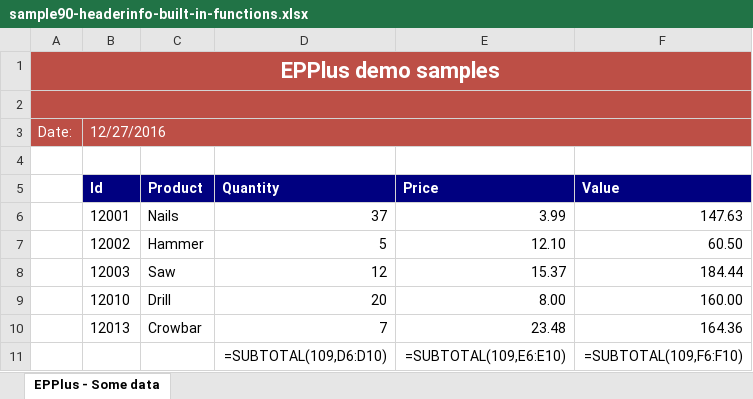
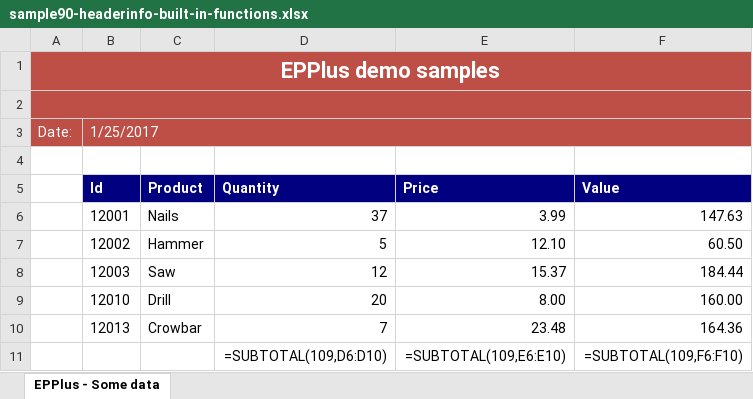
Before and after one commit to iAJTin/iExportEngine, an Excel workbook: source/samples/export/iTin.Export.Queries.SqlServerCeSample/output/sample9x/fromconfigfile/sample90-headerinfo-built-in-functions.xlsx, sheet EPPlus - Some data, drawn as a sheet; values as stored, in another font and other column widths than the file's, no borders; formulas without a stored value are shown as written; the diff names each change by its address in the sheet, - before the commit and + after, or states it on an @@ line.

```diff
--- a/source/samples/export/iTin.Export.Queries.SqlServerCeSample/output/sample9x/fromconfigfile/sample90-headerinfo-built-in-functions.xlsx (sheet EPPlus - Some data)
+++ b/source/samples/export/iTin.Export.Queries.SqlServerCeSample/output/sample9x/fromconfigfile/sample90-headerinfo-built-in-functions.xlsx (sheet EPPlus - Some data)
-B3 (Id): 12/27/2016
+B3 (Id): 1/25/2017
```
Also changed, not shown: source/samples/export/iTin.Export.Queries.SqlServerCeSample/output/sample9x/fromcode/sample90-file.xlsx, source/samples/export/iTin.Export.Queries.SqlServerCeSample/output/sample9x/fromconfigfile/sample90-file-banner.xlsx, 14 other files.
